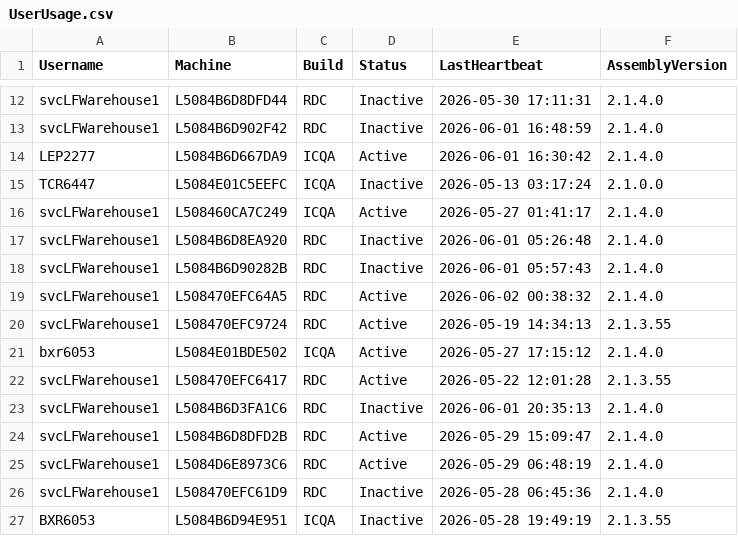
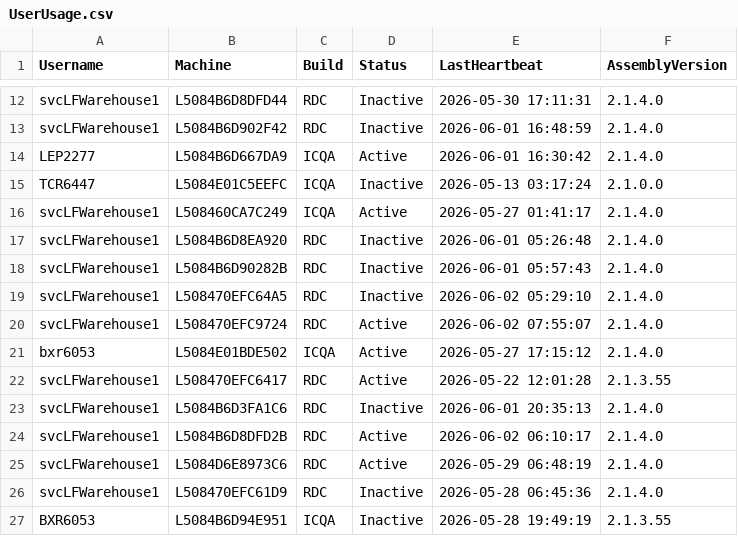
Before and after one commit to ixservices-bit/ixservices.github.io, a CSV file: data/UserUsage.csv, drawn as a sheet; only a part is shown, gaps mark what is left out.

```diff
--- a/data/UserUsage.csv
+++ b/data/UserUsage.csv
@@ -18,4 +18,4 @@ svcLFWarehouse1,L5084B6D8EA920,RDC,Inactive,2026-06-01 05:26:48,2.1.4.0
 svcLFWarehouse1,L5084B6D90282B,RDC,Inactive,2026-06-01 05:57:43,2.1.4.0
-svcLFWarehouse1,L508470EFC64A5,RDC,Active,2026-06-02 00:38:32,2.1.4.0
-svcLFWarehouse1,L508470EFC9724,RDC,Active,2026-05-19 14:34:13,2.1.3.55
+svcLFWarehouse1,L508470EFC64A5,RDC,Inactive,2026-06-02 05:29:10,2.1.4.0
+svcLFWarehouse1,L508470EFC9724,RDC,Active,2026-06-02 07:55:07,2.1.4.0
 bxr6053,L5084E01BDE502,ICQA,Active,2026-05-27 17:15:12,2.1.4.0
@@ -23,3 +23,3 @@ svcLFWarehouse1,L508470EFC6417,RDC,Active,2026-05-22 12:01:28,2.1.3.55
 svcLFWarehouse1,L5084B6D3FA1C6,RDC,Inactive,2026-06-01 20:35:13,2.1.4.0
-svcLFWarehouse1,L5084B6D8DFD2B,RDC,Active,2026-05-29 15:09:47,2.1.4.0
+svcLFWarehouse1,L5084B6D8DFD2B,RDC,Active,2026-06-02 06:10:17,2.1.4.0
 svcLFWarehouse1,L5084D6E8973C6,RDC,Active,2026-05-29 06:48:19,2.1.4.0
```
Also changed, not shown: data/FeatureUsage.csv, 1 other file.
